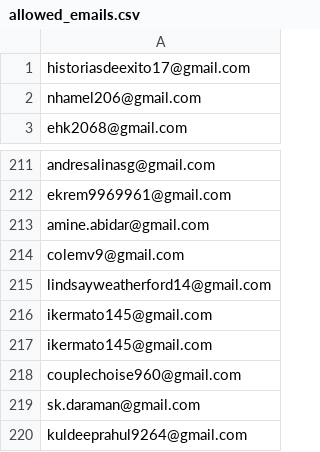
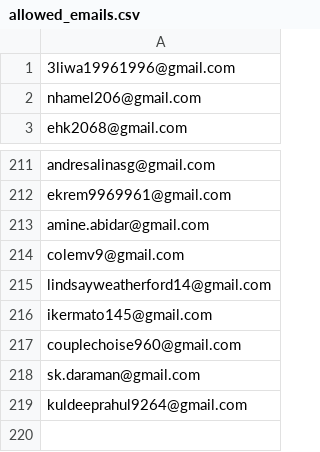
Before and after one commit to ikermato144-eng/premium-access, a CSV file: allowed_emails.csv, drawn as a sheet; only a part is shown, gaps mark what is left out.

Commit message:
Update allowed_emails.csv

```diff
--- a/allowed_emails.csv
+++ b/allowed_emails.csv
@@ -1,2 +1,2 @@
-historiasdeexito17@gmail.com
+3liwa19961996@gmail.com
 nhamel206@gmail.com
@@ -215,3 +215,2 @@ colemv9@gmail.com
 lindsayweatherford14@gmail.com
-ikermato145@gmail.com
 ikermato145@gmail.com
```
